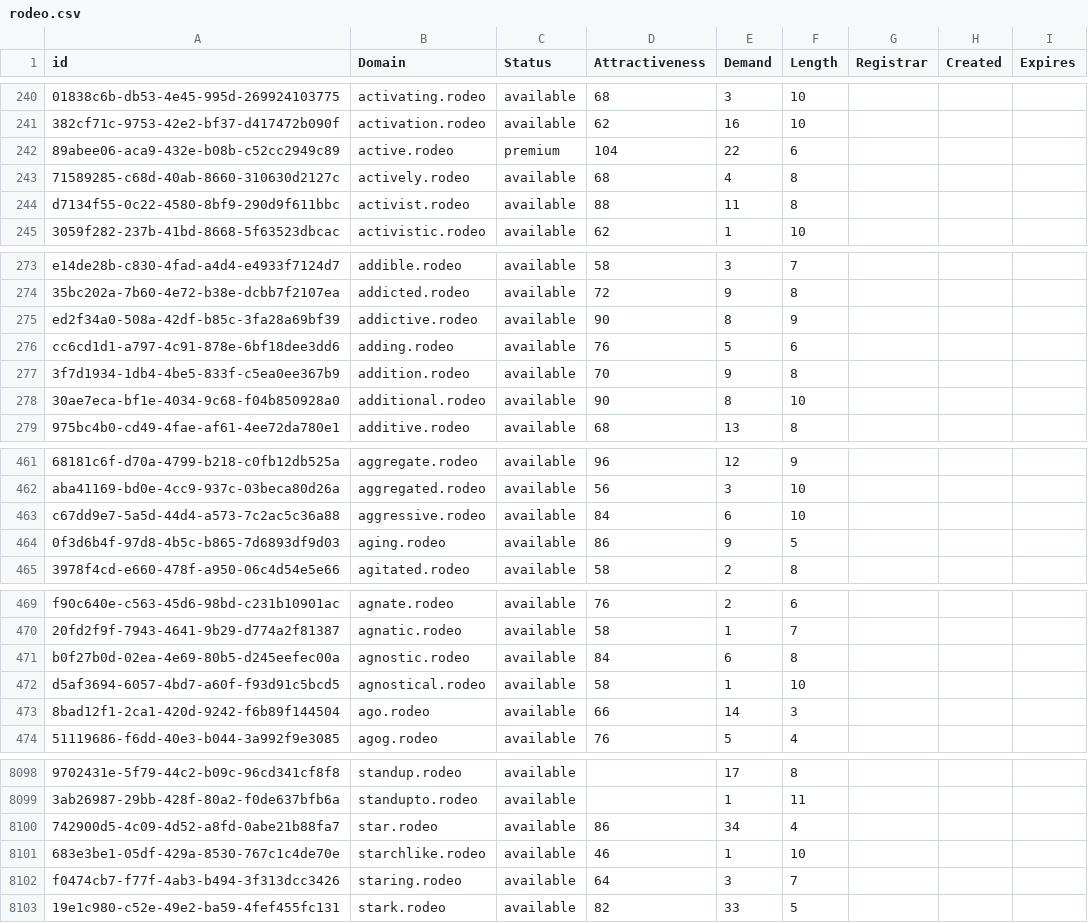
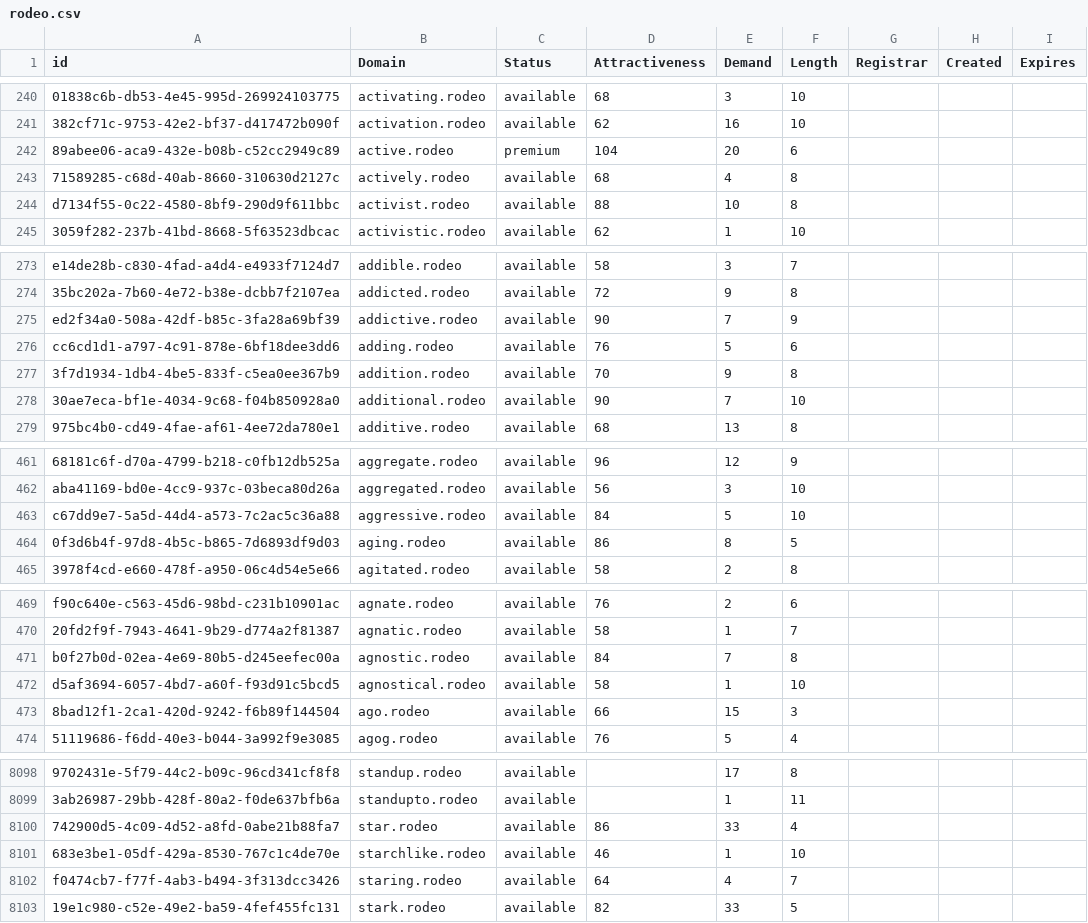
Before and after one commit to UniqueDomains/rodeo-oneword-domains, a CSV file: rodeo.csv, drawn as a sheet; only a part is shown, gaps mark what is left out; the diff covers the shown part only; the diff names each change by its address in the sheet, - before the commit and + after, or states it on an @@ line.

```diff
--- a/rodeo.csv
+++ b/rodeo.csv
-E242 (Demand): 22
+E242 (Demand): 20
-E244 (Demand): 11
+E244 (Demand): 10
-E275 (Demand): 8
+E275 (Demand): 7
-E278 (Demand): 8
+E278 (Demand): 7
-E463 (Demand): 6
+E463 (Demand): 5
-E464 (Demand): 9
+E464 (Demand): 8
-E471 (Demand): 6
+E471 (Demand): 7
-E473 (Demand): 14
+E473 (Demand): 15
-E8100 (Demand): 34
+E8100 (Demand): 33
-E8102 (Demand): 3
+E8102 (Demand): 4
```
Also changed, not shown: 1 added row and 92 edited cells elsewhere in this file, 2 other files.
